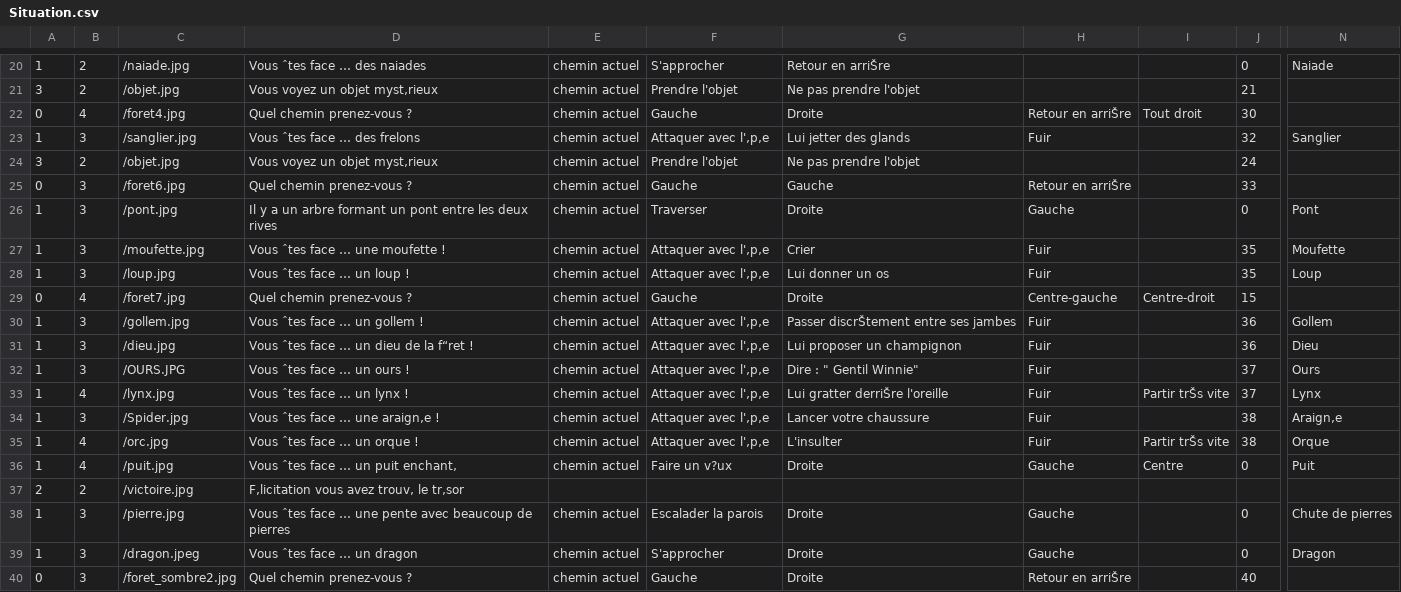
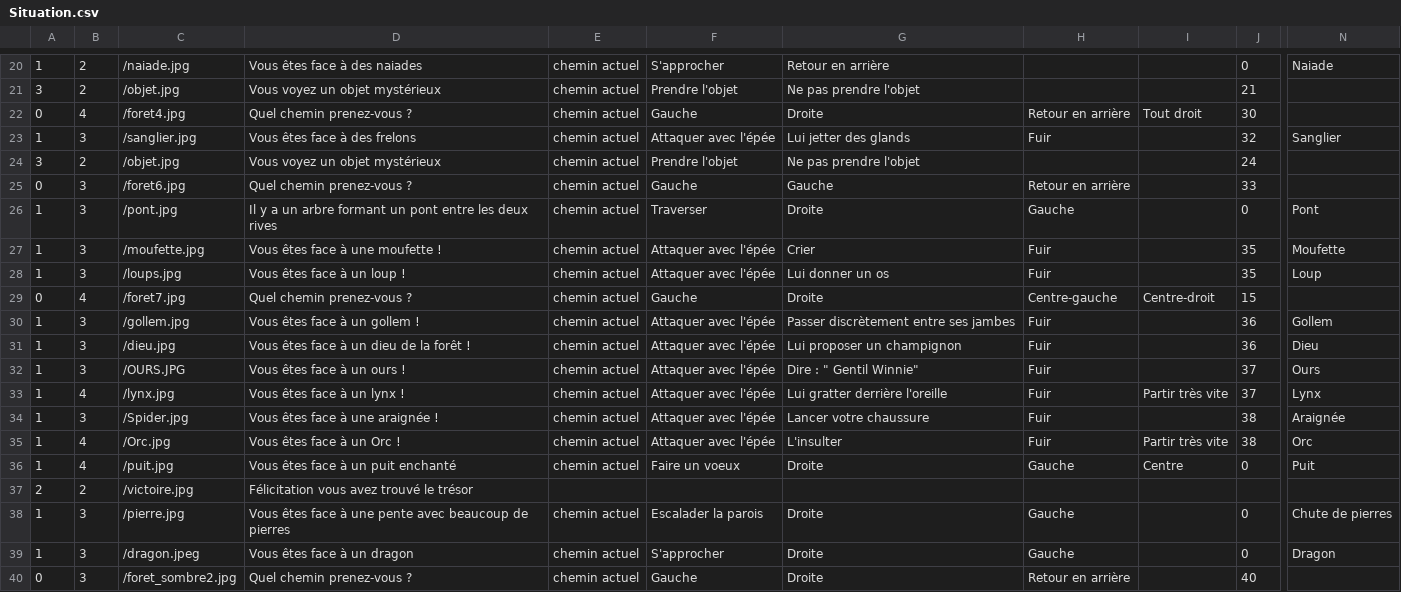
Before and after one commit to Laurie-S/Wifibot, a CSV file: Situation.csv, drawn as a sheet; only a part is shown, gaps mark what is left out; the diff covers the shown part only; the diff names each change by its address in the sheet, - before the commit and + after, or states it on an @@ line.

```diff
--- a/Situation.csv
+++ b/Situation.csv
-D20: Vous ˆtes face … des naiades
+D20: Vous êtes face à des naiades
-G20: Retour en arriŠre
+G20: Retour en arrière
-D21: Vous voyez un objet myst‚rieux
+D21: Vous voyez un objet mystérieux
-H22: Retour en arriŠre
+H22: Retour en arrière
-D23: Vous ˆtes face … des frelons
+D23: Vous êtes face à des frelons
-F23: Attaquer avec l'‚p‚e
+F23: Attaquer avec l'épée
-D24: Vous voyez un objet myst‚rieux
+D24: Vous voyez un objet mystérieux
-H25: Retour en arriŠre
+H25: Retour en arrière
-D27: Vous ˆtes face … une moufette !
+D27: Vous êtes face à une moufette !
-F27:F28: Attaquer avec l'‚p‚e
+F27:F28: Attaquer avec l'épée
-C28: /loup.jpg
+C28: /loups.jpg
-D28: Vous ˆtes face … un loup !
+D28: Vous êtes face à un loup !
-D30: Vous ˆtes face … un gollem !
+D30: Vous êtes face à un gollem !
-F30:F35: Attaquer avec l'‚p‚e
+F30:F35: Attaquer avec l'épée
-G30: Passer discrŠtement entre ses jambes
+G30: Passer discrètement entre ses jambes
-D31: Vous ˆtes face … un dieu de la f“ret !
+D31: Vous êtes face à un dieu de la forêt !
-D32: Vous ˆtes face … un ours !
+D32: Vous êtes face à un ours !
-D33: Vous ˆtes face … un lynx !
+D33: Vous êtes face à un lynx !
-G33: Lui gratter derriŠre l'oreille
+G33: Lui gratter derrière l'oreille
-I33: Partir trŠs vite
+I33: Partir très vite
-D34: Vous ˆtes face … une araign‚e !
+D34: Vous êtes face à une araignée !
-N34: Araign‚e
+N34: Araignée
-C35: /orc.jpg
+C35: /Orc.jpg
-D35: Vous ˆtes face … un orque !
+D35: Vous êtes face à un Orc !
-I35: Partir trŠs vite
+I35: Partir très vite
-N35: Orque
+N35: Orc
-D36: Vous ˆtes face … un puit enchant‚
+D36: Vous êtes face à un puit enchanté
-F36: Faire un v?ux
+F36: Faire un voeux
-D37: F‚licitation vous avez trouv‚ le tr‚sor
+D37: Félicitation vous avez trouvé le trésor
-D38: Vous ˆtes face … une pente…
+D38: Vous êtes face à une pente…
-D39: Vous ˆtes face … un dragon
+D39: Vous êtes face à un dragon
-H40: Retour en arriŠre
+H40: Retour en arrière
```
Also changed, not shown: 111 edited cells elsewhere in this file.
